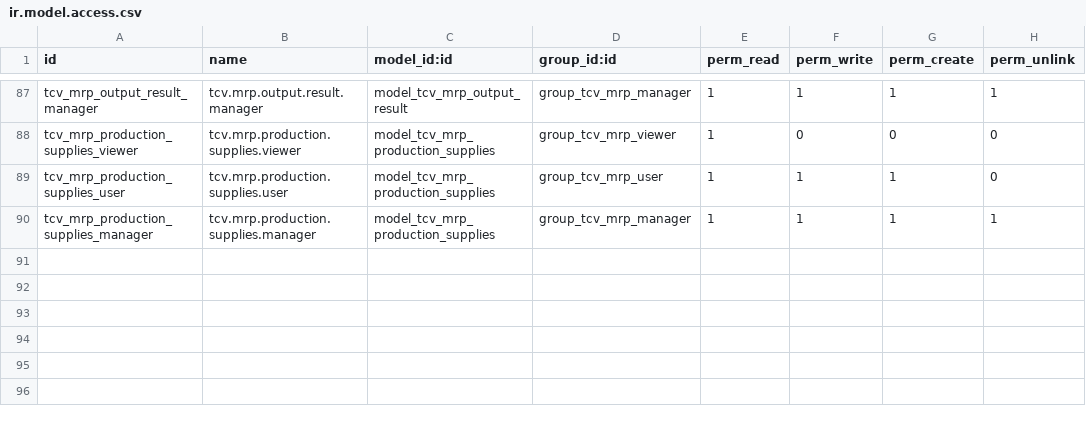
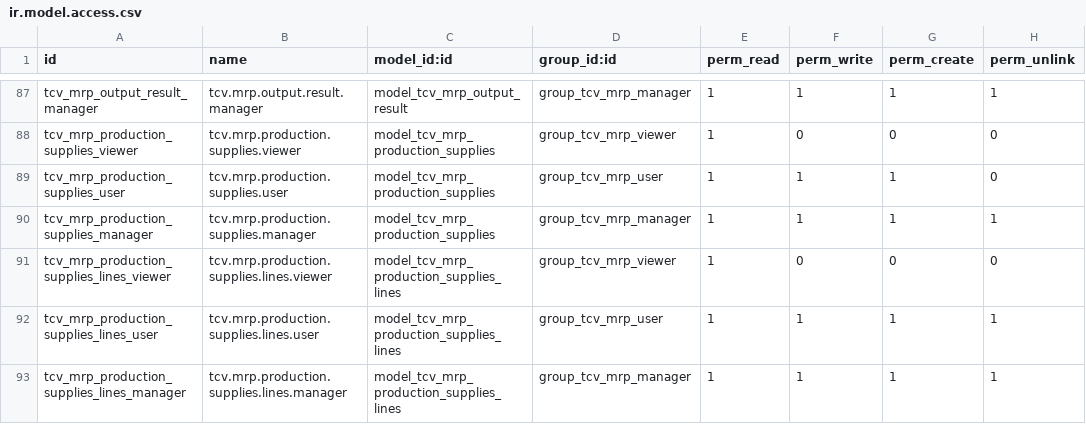
Before and after one commit to Tecvemar/openerp60, a CSV file: tcv_mrp/security/ir.model.access.csv, drawn as a sheet; only a part is shown, gaps mark what is left out; the diff names each change by its address in the sheet, - before the commit and + after, or states it on an @@ line.

Commit message:
tcv_mrp_production_supplies create account move & bug fixes

```diff
--- a/tcv_mrp/security/ir.model.access.csv
+++ b/tcv_mrp/security/ir.model.access.csv
+row 91: tcv_mrp_production_supplies_lines_viewer | tcv.mrp.production.supplies.lines.viewer | model_tcv_mrp_production_supplies_lines | group_tcv_mrp_viewer | 1 | 0 | 0 | 0
+row 92: tcv_mrp_production_supplies_lines_user | tcv.mrp.production.supplies.lines.user | model_tcv_mrp_production_supplies_lines | group_tcv_mrp_user | 1 | 1 | 1 | 1
+row 93: tcv_mrp_production_supplies_lines_manager | tcv.mrp.production.supplies.lines.manager | model_tcv_mrp_production_supplies_lines | group_tcv_mrp_manager | 1 | 1 | 1 | 1
```
Also changed, not shown: 6 other files.
